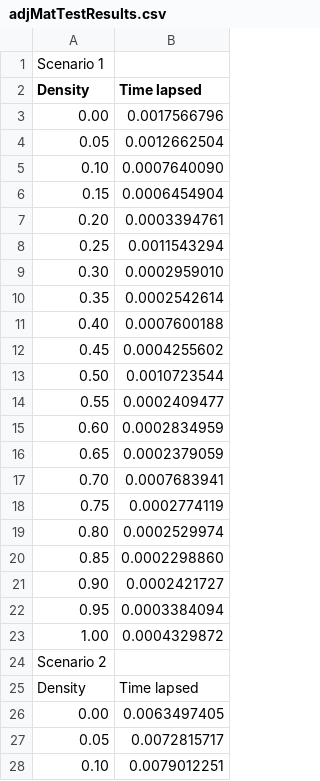
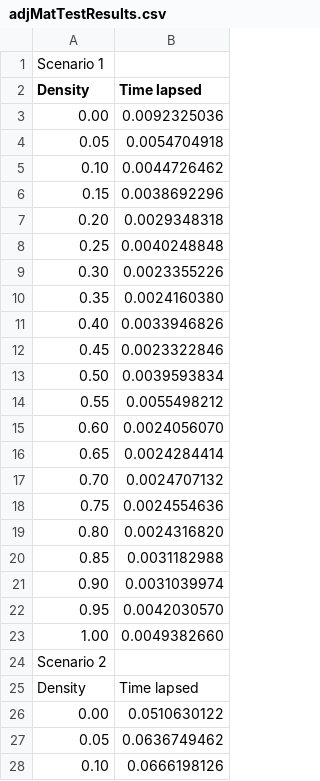
Before and after one commit to josh-ten/AlgorithmsAnalysisAss1, a CSV file: adjMatTestResults.csv, drawn as a sheet; only a part is shown; the diff covers the shown part only.

```diff
--- a/adjMatTestResults.csv
+++ b/adjMatTestResults.csv
@@ -2,27 +2,27 @@ Scenario 1
 Density, Time lapsed
-0.00, 0.0017566796
-0.05, 0.0012662504
-0.10, 0.0007640090
-0.15, 0.0006454904
-0.20, 0.0003394761
-0.25, 0.0011543294
-0.30, 0.0002959010
-0.35, 0.0002542614
-0.40, 0.0007600188
-0.45, 0.0004255602
-0.50, 0.0010723544
-0.55, 0.0002409477
-0.60, 0.0002834959
-0.65, 0.0002379059
-0.70, 0.0007683941
-0.75, 0.0002774119
-0.80, 0.0002529974
-0.85, 0.0002298860
-0.90, 0.0002421727
-0.95, 0.0003384094
-1.00, 0.0004329872
+0.00, 0.0092325036
+0.05, 0.0054704918
+0.10, 0.0044726462
+0.15, 0.0038692296
+0.20, 0.0029348318
+0.25, 0.0040248848
+0.30, 0.0023355226
+0.35, 0.0024160380
+0.40, 0.0033946826
+0.45, 0.0023322846
+0.50, 0.0039593834
+0.55, 0.0055498212
+0.60, 0.0024056070
+0.65, 0.0024284414
+0.70, 0.0024707132
+0.75, 0.0024554636
+0.80, 0.0024316820
+0.85, 0.0031182988
+0.90, 0.0031039974
+0.95, 0.0042030570
+1.00, 0.0049382660
 Scenario 2
 Density, Time lapsed
-0.00, 0.0063497405
-0.05, 0.0072815717
-0.10, 0.0079012251
+0.00, 0.0510630122
+0.05, 0.0636749462
+0.10, 0.0666198126
```
Also changed, not shown: 39 edited cells elsewhere in this file, indMatTestResults.csv, 2 other files.
